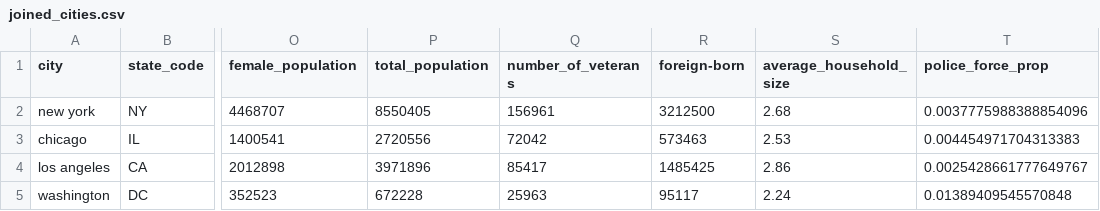
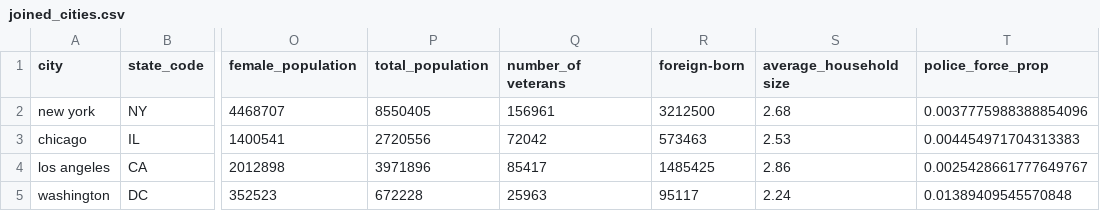
Before and after one commit to Ave-Wat/Stat220FinalProject, a CSV file: data/joined_cities.csv, drawn as a sheet; only a part is shown, gaps mark what is left out; the diff names each change by its address in the sheet, - before the commit and + after, or states it on an @@ line.

```diff
--- a/data/joined_cities.csv
+++ b/data/joined_cities.csv
-Q1: number_of_veterans
+Q1: number_of veterans
-S1: average_household_size
+S1: average_household size
```
Also changed, not shown: 1 other file.
